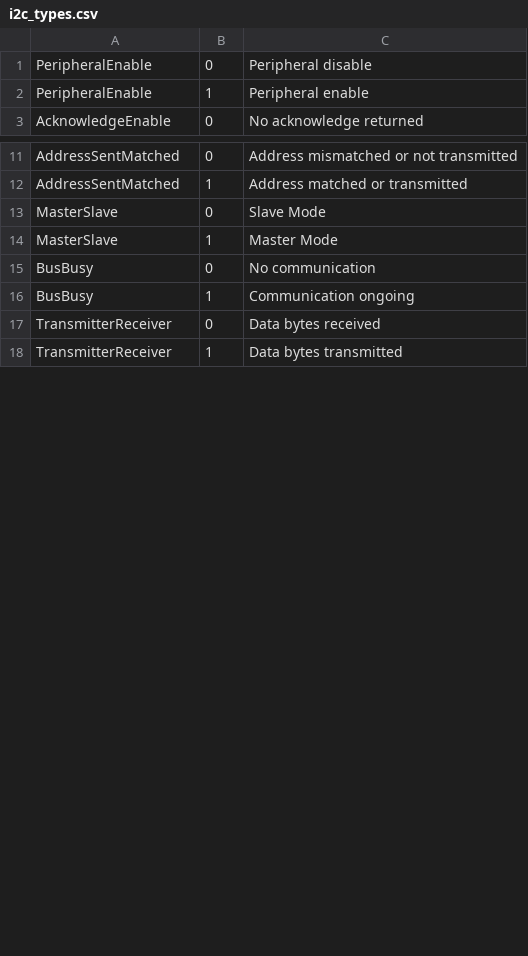
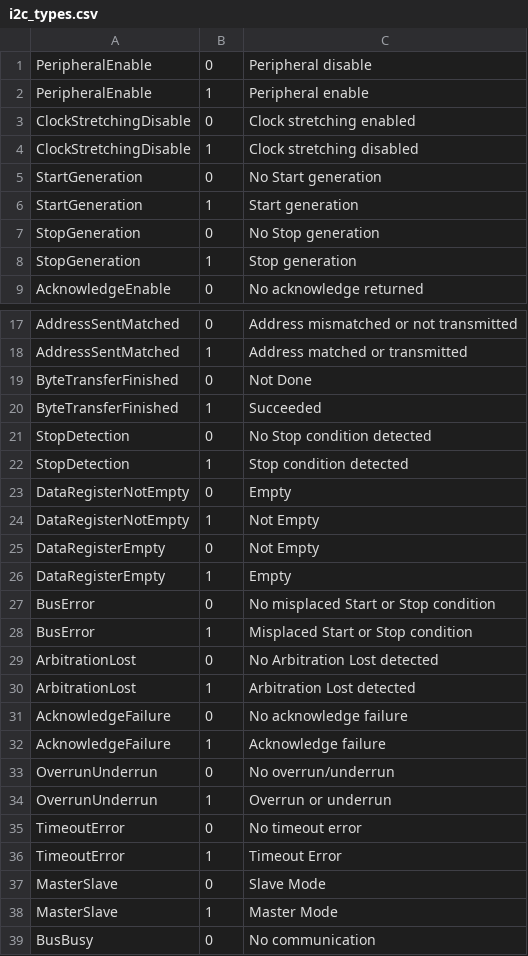
Before and after one commit to idlanderson/stm32f4xx_drivers, a CSV file: scripts/i2c_types.csv, drawn as a sheet; only a part is shown, gaps mark what is left out; the shorter side is filled out with more unchanged rows; the diff covers the shown part only.

Commit message:
Add the MasterSendData API (i2c.cpp)

```diff
--- a/scripts/i2c_types.csv
+++ b/scripts/i2c_types.csv
@@ -2,2 +2,8 @@ PeripheralEnable,0,Peripheral disable
 PeripheralEnable,1,Peripheral enable
+ClockStretchingDisable,0,Clock stretching enabled
+ClockStretchingDisable,1,Clock stretching disabled
+StartGeneration,0,No Start generation
+StartGeneration,1,Start generation
+StopGeneration,0,No Stop generation
+StopGeneration,1,Stop generation
 AcknowledgeEnable,0,No acknowledge returned
@@ -12,2 +18,20 @@ AddressSentMatched,0,Address mismatched or not transmitted
 AddressSentMatched,1,Address matched or transmitted
+ByteTransferFinished,0,Not Done
+ByteTransferFinished,1,Succeeded
+StopDetection,0,No Stop condition detected
+StopDetection,1,Stop condition detected
+DataRegisterNotEmpty,0,Empty
+DataRegisterNotEmpty,1,Not Empty
+DataRegisterEmpty,0,Not Empty
+DataRegisterEmpty,1,Empty
+BusError,0,No misplaced Start or Stop condition
+BusError,1,Misplaced Start or Stop condition
+ArbitrationLost,0,No Arbitration Lost detected
+ArbitrationLost,1,Arbitration Lost detected
+AcknowledgeFailure,0,No acknowledge failure
+AcknowledgeFailure,1,Acknowledge failure
+OverrunUnderrun,0,No overrun/underrun
+OverrunUnderrun,1,Overrun or underrun
+TimeoutError,0,No timeout error
+TimeoutError,1,Timeout Error
 MasterSlave,0,Slave Mode
```
Also changed, not shown: 2 edited cells elsewhere in this file, scripts/i2c_register_fields.csv, 8 other files.
